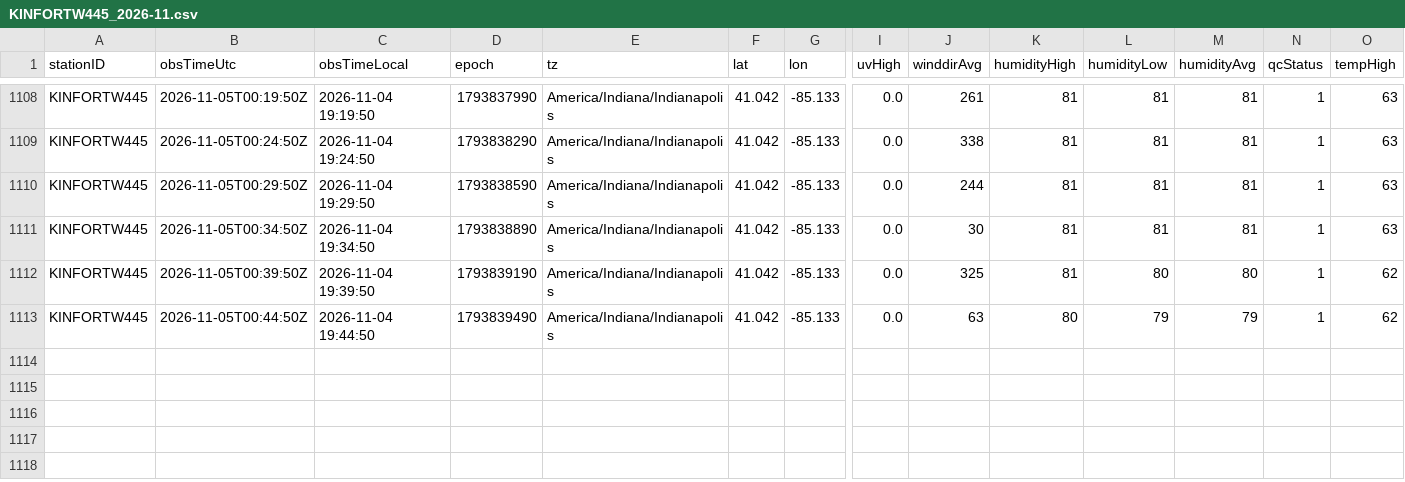
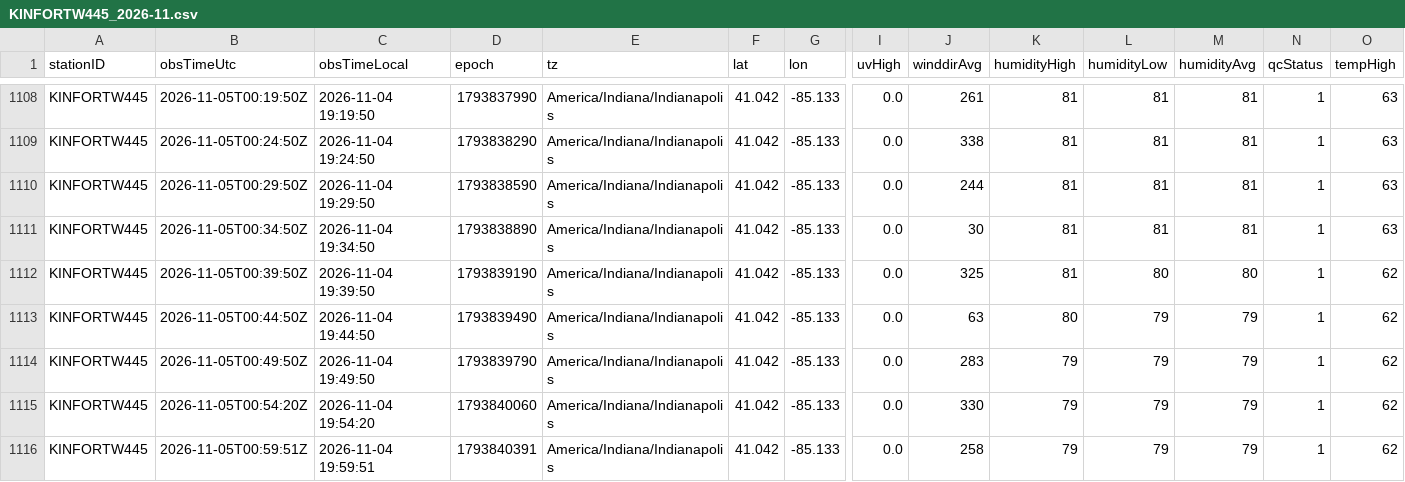
Before and after one commit to derrikidennis/scattered-showers, a CSV file: assets/readings/KINFORTW445_2026-11.csv, drawn as a sheet; only a part is shown, gaps mark what is left out; rows hold the shown columns only; the diff names each change by its address in the sheet, - before the commit and + after, or states it on an @@ line.

```diff
--- a/assets/readings/KINFORTW445_2026-11.csv
+++ b/assets/readings/KINFORTW445_2026-11.csv
+row 1114: KINFORTW445 | 2026-11-05T00:49:50Z | 2026-11-04 19:49:50 | 1793839790 | America/Indiana/Indianapolis | 41.042 | -85.133 | 0.0 | 283 | 79 | 79 | 79 | 1 | 62
+row 1115: KINFORTW445 | 2026-11-05T00:54:20Z | 2026-11-04 19:54:20 | 1793840060 | America/Indiana/Indianapolis | 41.042 | -85.133 | 0.0 | 330 | 79 | 79 | 79 | 1 | 62
+row 1116: KINFORTW445 | 2026-11-05T00:59:51Z | 2026-11-04 19:59:51 | 1793840391 | America/Indiana/Indianapolis | 41.042 | -85.133 | 0.0 | 258 | 79 | 79 | 79 | 1 | 62
```
Also changed, not shown: assets/readings/IKINGS702_2026-11.csv, 3 other files.
